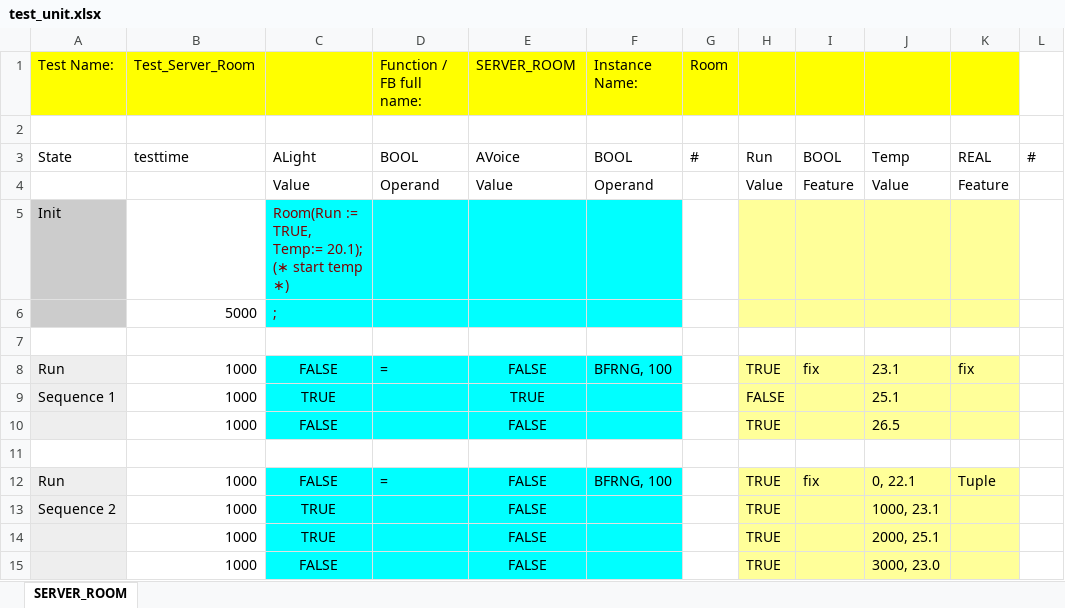
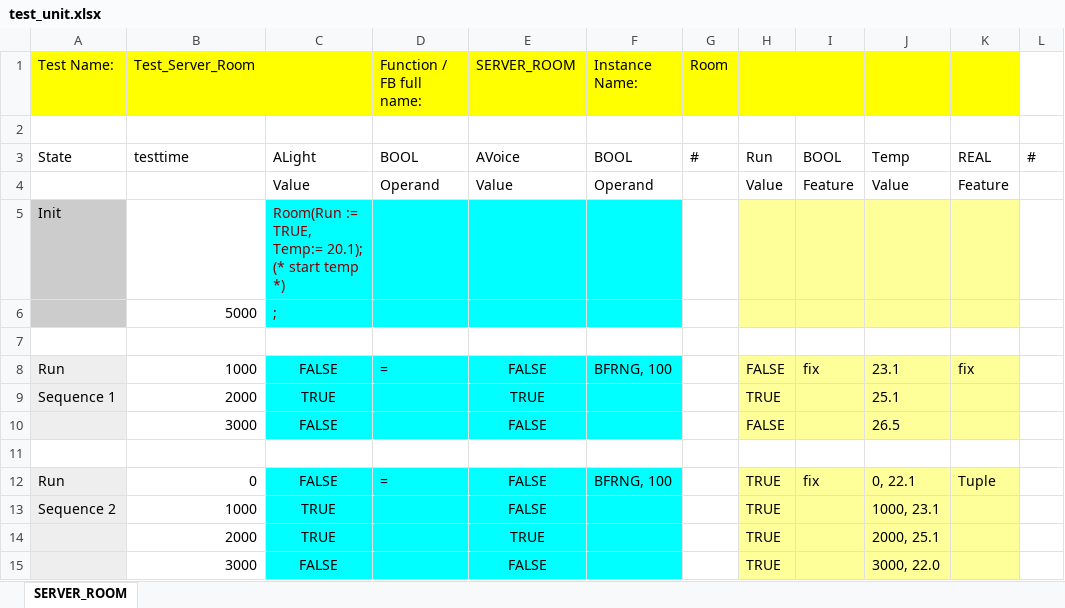
Before and after one commit to flhofer/IEC_61131-3_TestLib, an Excel workbook: AutoGen/test_unit.xlsx, sheet SERVER_ROOM, drawn as a sheet; only a part is shown; values as stored, in another font and other column widths than the file's, no borders; the diff names each change by its address in the sheet, - before the commit and + after, or states it on an @@ line.

Commit message:
Autogen: updated excel table and exp output to match SR test

```diff
--- a/AutoGen/test_unit.xlsx (sheet SERVER_ROOM)
+++ b/AutoGen/test_unit.xlsx (sheet SERVER_ROOM)
-C5: …Temp:= 20.1); (∗ start temp ∗)
+C5: …Temp:= 20.1); (* start temp *)
-H8: TRUE
+H8: FALSE
-B9 (Test_Server_Room): 1000
+B9 (Test_Server_Room): 2000
-H9: FALSE
+H9: TRUE
-B10 (Test_Server_Room): 1000
+B10 (Test_Server_Room): 3000
-H10: TRUE
+H10: FALSE
-B12 (Test_Server_Room): 1000
+B12 (Test_Server_Room): 0
-B14 (Test_Server_Room): 1000
+B14 (Test_Server_Room): 2000
-E14 (SERVER_ROOM): FALSE
+E14 (SERVER_ROOM): TRUE
-B15 (Test_Server_Room): 1000
+B15 (Test_Server_Room): 3000
-J15: 3000, 23.0
+J15: 3000, 22.0
```
Also changed, not shown: 1 other file.
